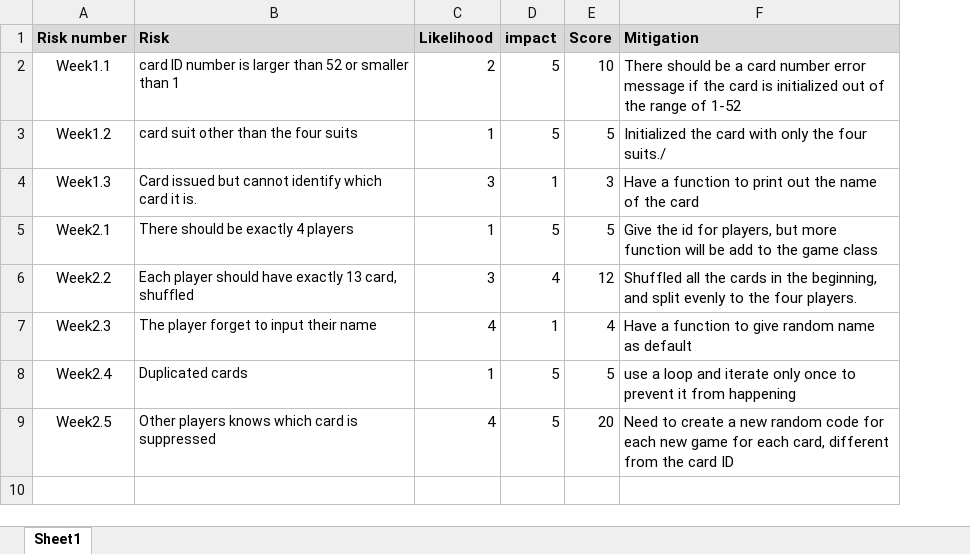
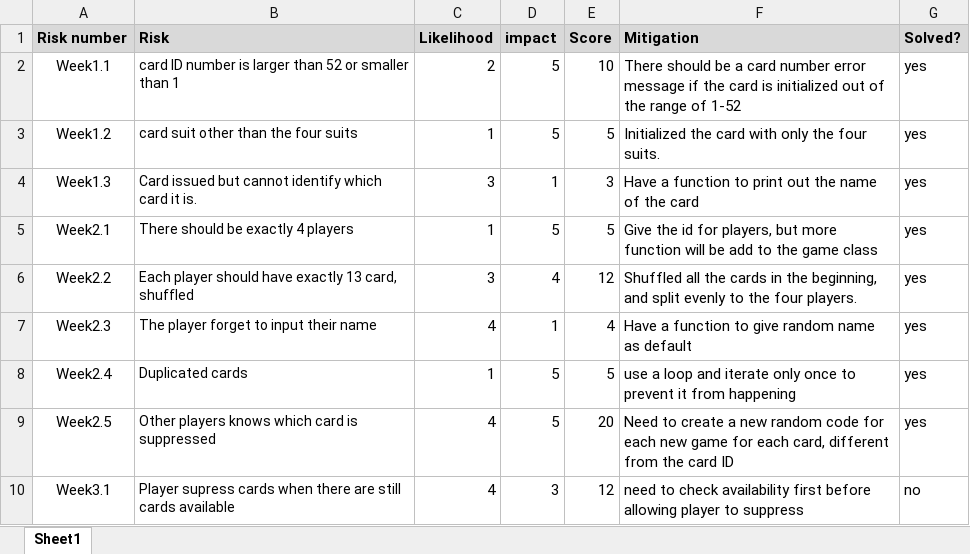
Before and after one commit to AlexGLiu/cisc594_proj, an Excel workbook: Risk Management Report.xlsx, sheet Sheet1, drawn as a sheet; values as stored, in another font and other column widths than the file's, no borders; the diff names each change by its address in the sheet, - before the commit and + after, or states it on an @@ line.

```diff
--- a/Risk Management Report.xlsx (sheet Sheet1)
+++ b/Risk Management Report.xlsx (sheet Sheet1)
+column G (Solved?), rows 2-9: all yes
-F3 (Mitigation): …the four suits./
+F3 (Mitigation): …the four suits.
+row 10: Week3.1 | Player supress cards when there are still cards available | 4 | 3 | 12 | need to check availability first before allowing player to suppress | no
```
Also changed, not shown: 1 other file.
